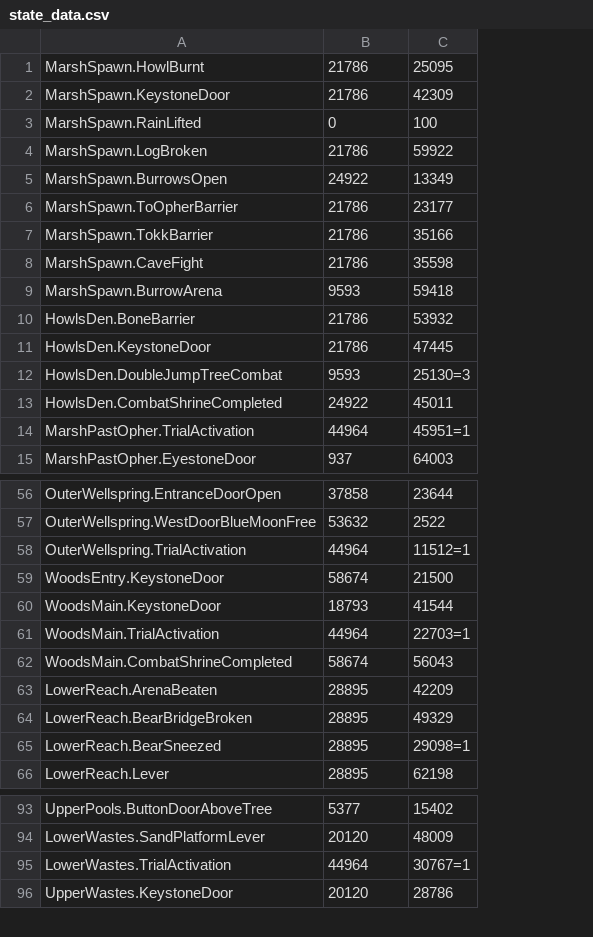
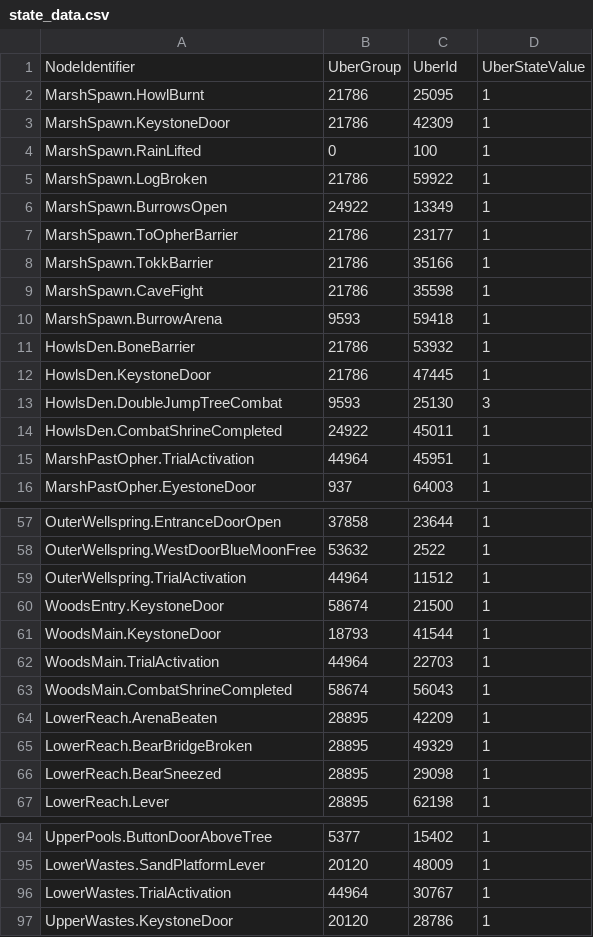
Before and after one commit to ori-community/wotw-seedgen, a CSV file: wotw_seedgen/state_data.csv, drawn as a sheet; only a part is shown, gaps mark what is left out; addresses are those after the commit; the diff covers the shown part only; the diff names each change by its address in the sheet, - before the commit and + after, or states it on an @@ line.

```diff
--- a/wotw_seedgen/state_data.csv
+++ b/wotw_seedgen/state_data.csv
+column D, rows 2-16: 1 | 1 | 1 | 1 | 1 | 1 | 1 | 1 | 1 | 1 | 1 | 3 | 1 | 1 | 1; rows 57-67: all 1; rows 94-97: all 1
+row 1: NodeIdentifier | UberGroup | UberId | UberStateValue
-C13: 25130=3
+C13: 25130
-C15: 45951=1
+C15: 45951
-C59: 11512=1
+C59: 11512
-C62: 22703=1
+C62: 22703
-C66: 29098=1
+C66: 29098
-C96: 30767=1
+C96: 30767
```
Also changed, not shown: 22 edited cells elsewhere in this file, wotw_seedgen/loc_data.csv, 27 other files.
